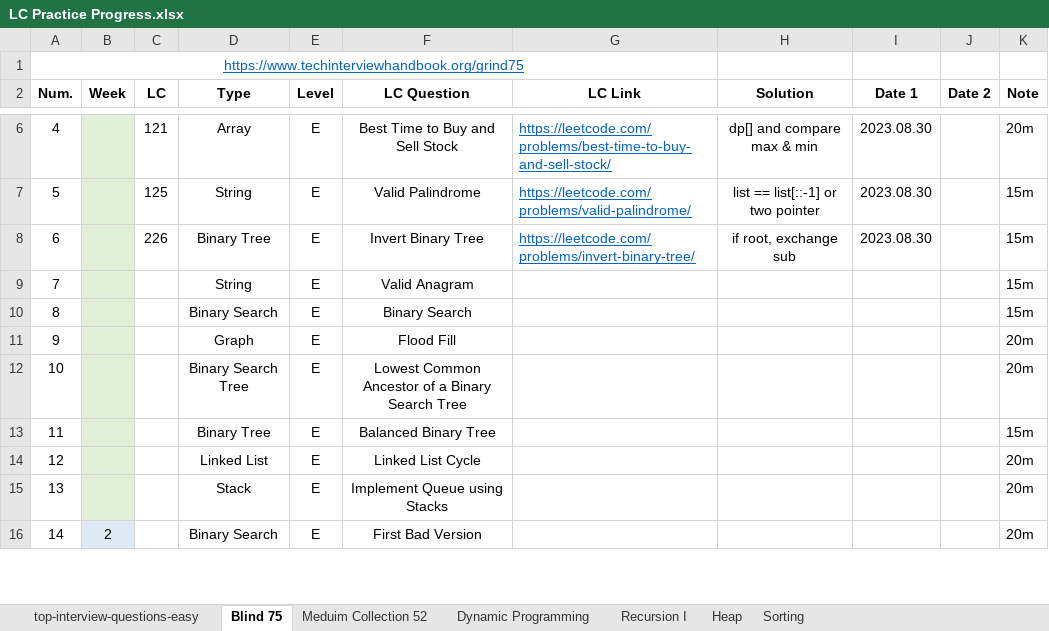
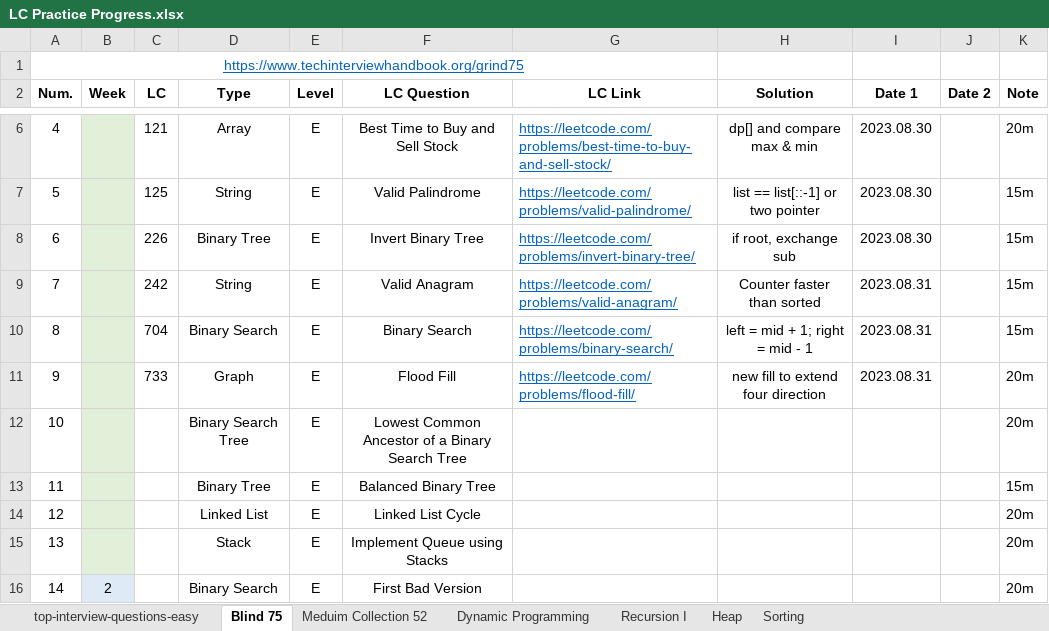
Before and after one commit to Ylieo816/Learning-Leetcode, an Excel workbook: LC Practice Progress.xlsx, sheet Blind 75, drawn as a sheet; only a part is shown, gaps mark what is left out; values as stored, in another font and other column widths than the file's, no borders; the diff names each change by its address in the sheet, - before the commit and + after, or states it on an @@ line.

Commit message:
[20230831] Leetcode - Blind 75 (7-9)

```diff
--- a/LC Practice Progress.xlsx (sheet Blind 75)
+++ b/LC Practice Progress.xlsx (sheet Blind 75)
-C9 (LC): (empty)
+C9 (LC): 242
-G9 (LC Link): (empty)
+G9 (LC Link): https://leetcode.com/problems/valid-anagram/
-H9 (Solution): (empty)
+H9 (Solution): Counter faster than sorted
-I9:I11 (Date 1): (empty)
+I9:I11 (Date 1): 2023.08.31
-C10 (LC): (empty)
+C10 (LC): 704
-G10 (LC Link): (empty)
+G10 (LC Link): https://leetcode.com/problems/binary-search/
-H10 (Solution): (empty)
+H10 (Solution): left = mid + 1; right = mid - 1
-C11 (LC): (empty)
+C11 (LC): 733
-G11 (LC Link): (empty)
+G11 (LC Link): https://leetcode.com/problems/flood-fill/
-H11 (Solution): (empty)
+H11 (Solution): new fill to extend four direction
```
Also changed, not shown: 3 other files.
